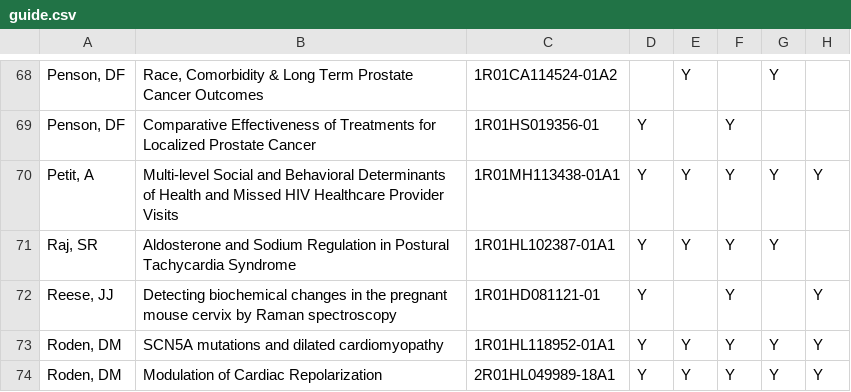
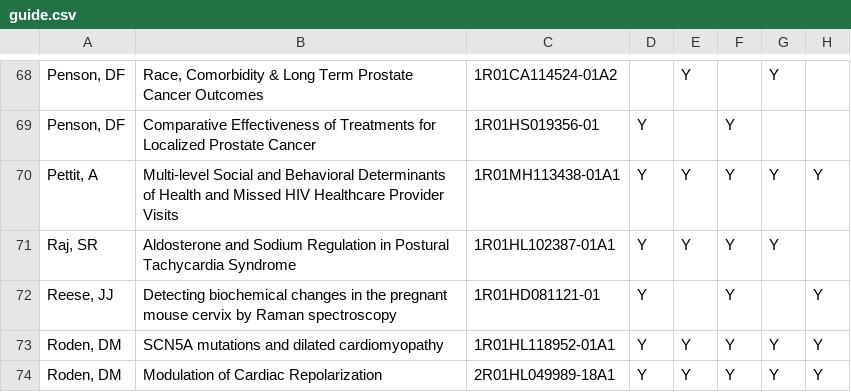
Before and after one commit to vanderbilt-redcap/grant_repository, a CSV file: guide.csv, drawn as a sheet; only a part is shown, gaps mark what is left out; the diff names each change by its address in the sheet, - before the commit and + after, or states it on an @@ line.

Commit message:
typo in guide

```diff
--- a/guide.csv
+++ b/guide.csv
-A70: Petit, A
+A70: Pettit, A
```
Also changed, not shown: 1 other file.
